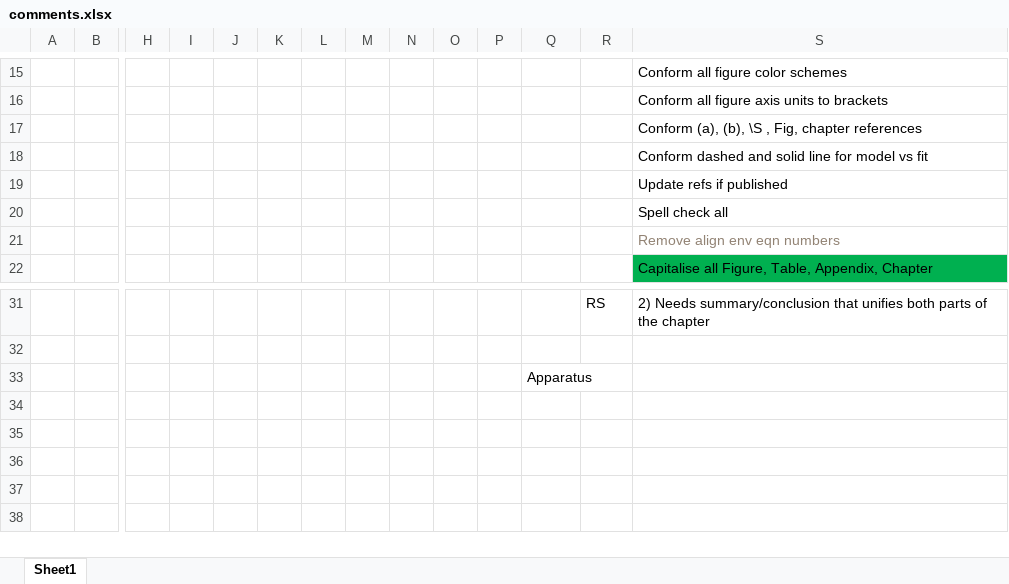
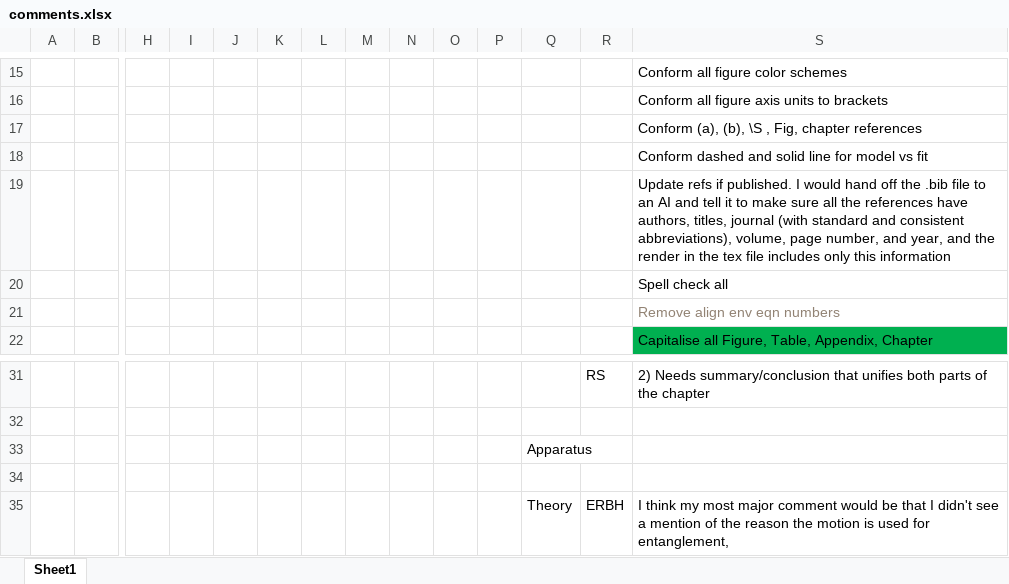
Before and after one commit to DonovanWebb/thesis, an Excel workbook: comments.xlsx, sheet Sheet1, drawn as a sheet; only a part is shown, gaps mark what is left out; values as stored, in another font and other column widths than the file's, no borders; rows hold the shown columns only; the diff names each change by its address in the sheet, - before the commit and + after, or states it on an @@ line.

Commit message:
50 comments remaining!

```diff
--- a/comments.xlsx (sheet Sheet1)
+++ b/comments.xlsx (sheet Sheet1)
-S19: …refs if published
+S19: …refs if published. I would hand off the .bib file to an AI and tell it to make sure all the references have authors, titles, journal (with standard and consistent abbreviations), volume, page number, and year, and the render in the tex file includes only this information
+row 34: (empty)
+row 35:  |  |  |  |  |  |  |  |  |  |  | Theory | ERBH | I think my most major comment would be that I didn't see a mention of the reason the motion is used for entanglement,
```
Also changed, not shown: 7 other files.
